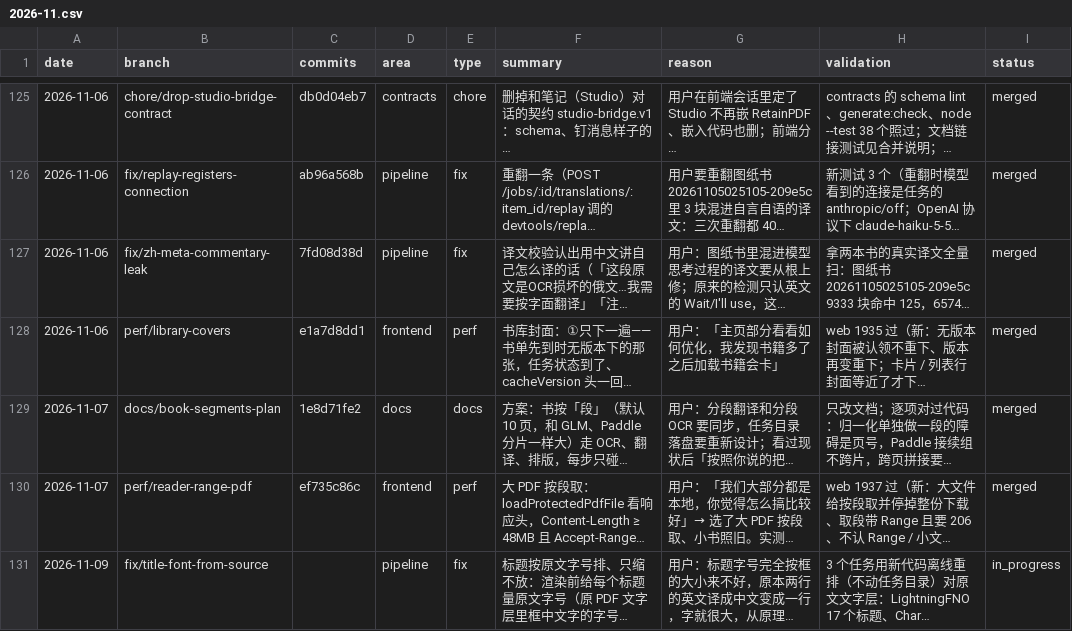
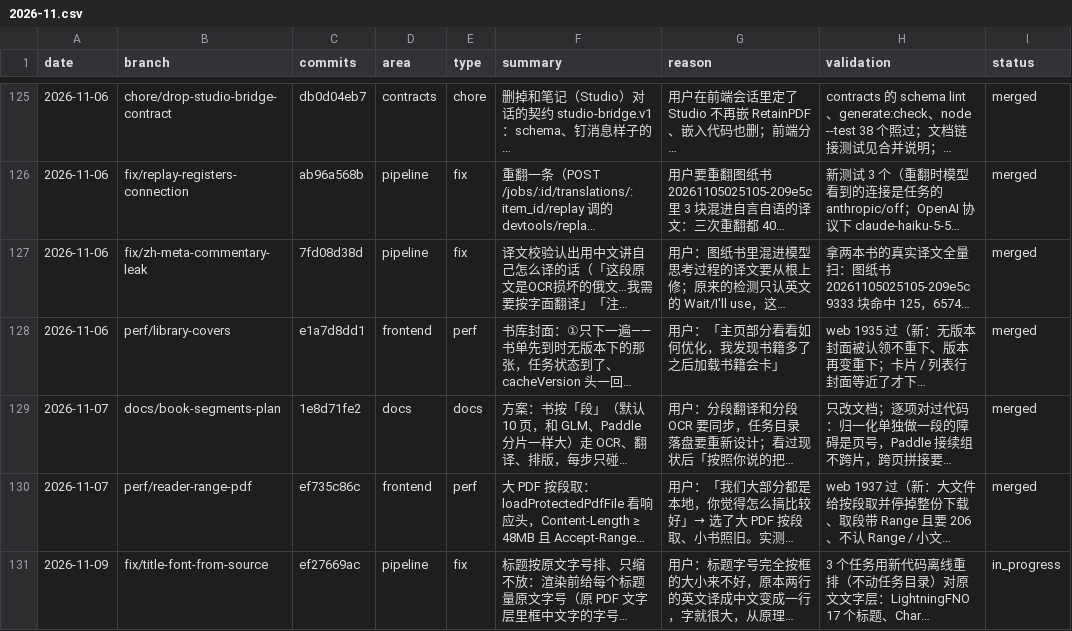
Before and after one commit to wxyhgk/retain-pdf, a CSV file: docs/ops/devlog/2026-11.csv, drawn as a sheet; only a part is shown, gaps mark what is left out; long unchanged cells end in …; the diff names each change by its address in the sheet, - before the commit and + after, or states it on an @@ line.

```diff
--- a/docs/ops/devlog/2026-11.csv
+++ b/docs/ops/devlog/2026-11.csv
-C131 (commits): (empty)
+C131 (commits): ef27669ac
```
